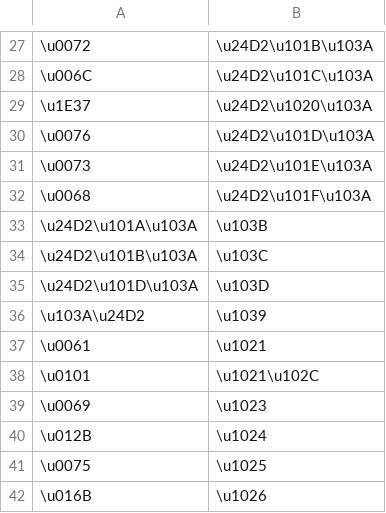
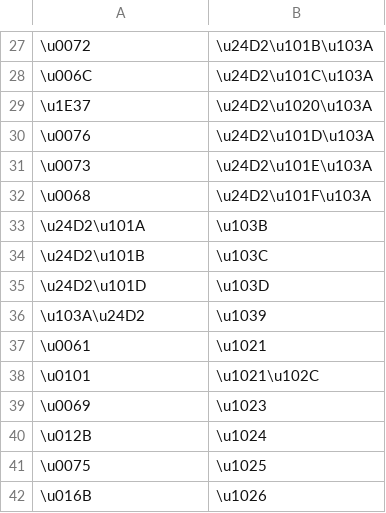
Before and after one commit to paa-li/conv, a CSV file: mymr.csv, drawn as a sheet; only a part is shown, gaps mark what is left out.

Commit message:
Update mymr.csv

```diff
--- a/mymr.csv
+++ b/mymr.csv
@@ -32,5 +32,5 @@
 \u0068,\u24D2\u101F\u103A
-\u24D2\u101A\u103A,\u103B
-\u24D2\u101B\u103A,\u103C
-\u24D2\u101D\u103A,\u103D
+\u24D2\u101A,\u103B
+\u24D2\u101B,\u103C
+\u24D2\u101D,\u103D
 \u103A\u24D2,\u1039
```
